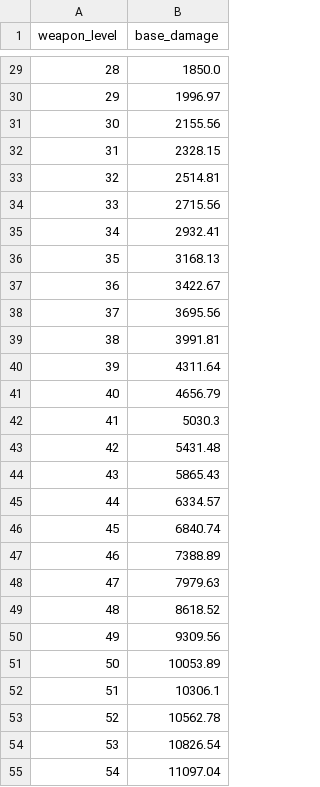
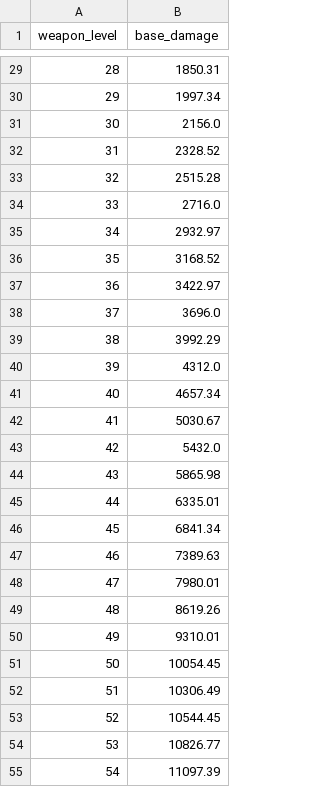
Before and after one commit to rdvansloten/raiders-calc, a CSV file: data/base_weapon_damage.csv, drawn as a sheet; only a part is shown, gaps mark what is left out; the diff covers the shown part only.

```diff
--- a/data/base_weapon_damage.csv
+++ b/data/base_weapon_damage.csv
@@ -29,27 +29,27 @@ weapon_level,base_damage
-28,1850.0
-29,1996.97
-30,2155.56
-31,2328.15
-32,2514.81
-33,2715.56
-34,2932.41
-35,3168.13
-36,3422.67
-37,3695.56
-38,3991.81
-39,4311.64
-40,4656.79
-41,5030.3
-42,5431.48
-43,5865.43
-44,6334.57
-45,6840.74
-46,7388.89
-47,7979.63
-48,8618.52
-49,9309.56
-50,10053.89
-51,10306.1
-52,10562.78
-53,10826.54
-54,11097.04
+28,1850.31
+29,1997.34
+30,2156.0
+31,2328.52
+32,2515.28
+33,2716.0
+34,2932.97
+35,3168.52
+36,3422.97
+37,3696.0
+38,3992.29
+39,4312.0
+40,4657.34
+41,5030.67
+42,5432.0
+43,5865.98
+44,6335.01
+45,6841.34
+46,7389.63
+47,7980.01
+48,8619.26
+49,9310.01
+50,10054.45
+51,10306.49
+52,10544.45
+53,10826.77
+54,11097.39
```
Also changed, not shown: 70 edited cells elsewhere in this file, 25 other files.
